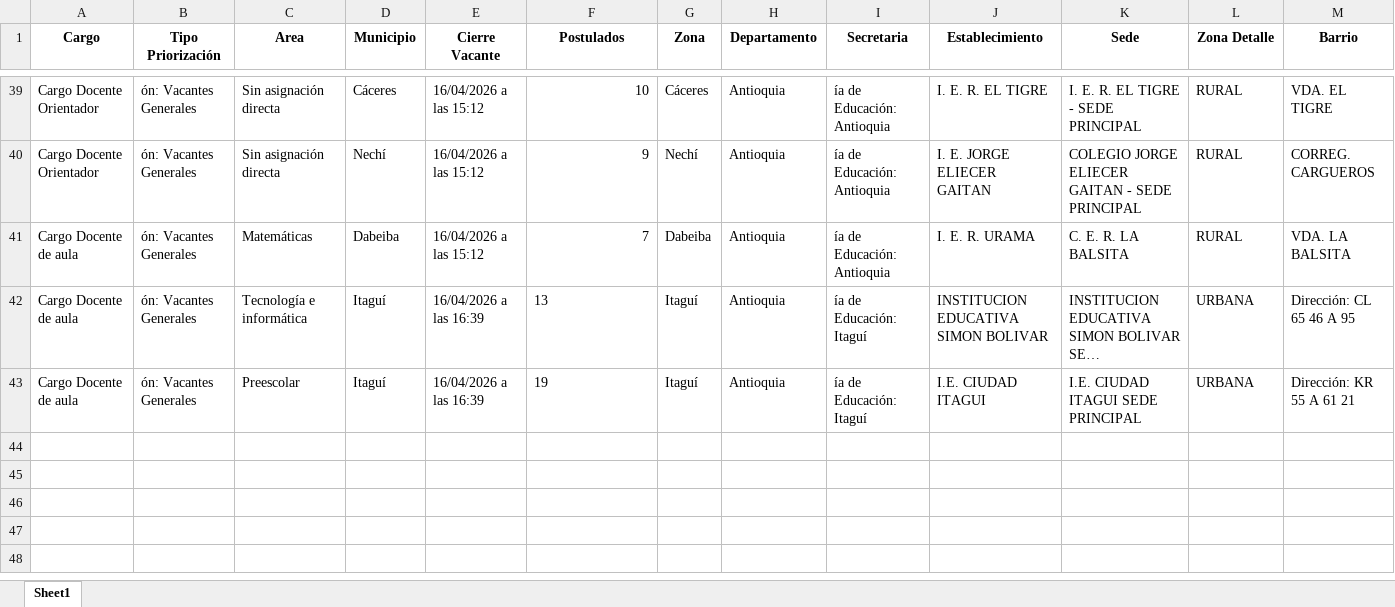
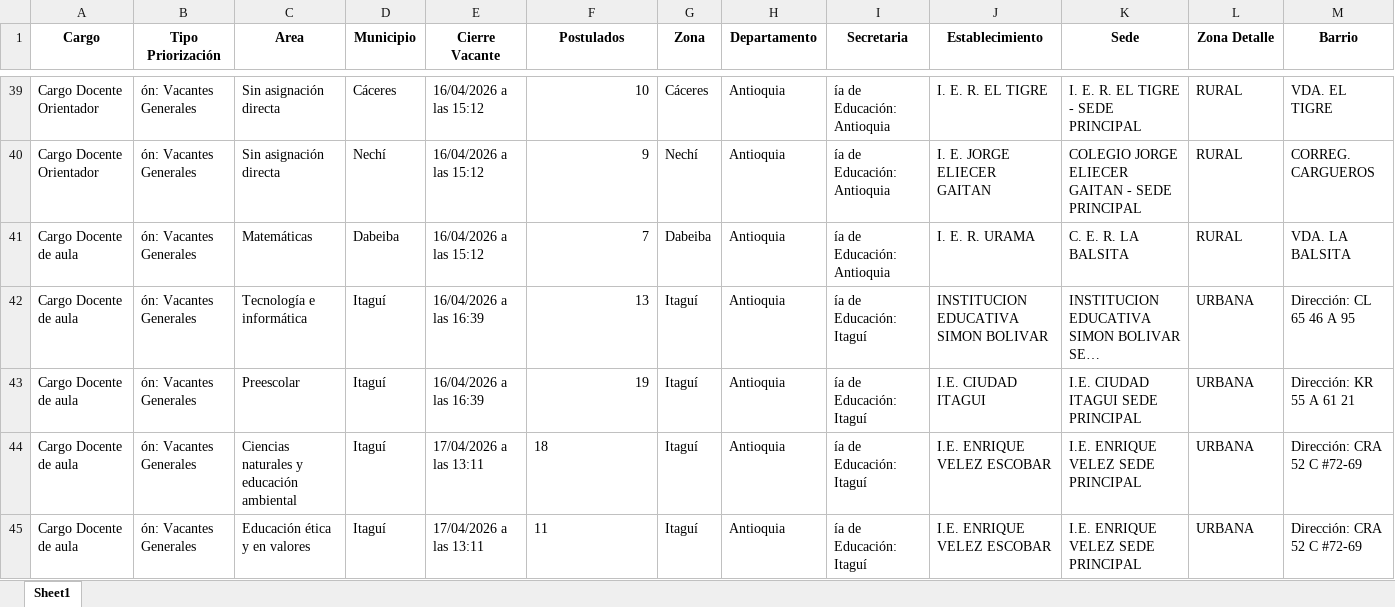
Before and after one commit to paezdev/SMaestro, an Excel workbook: nuevas_plazas.xlsx, sheet Sheet1, drawn as a sheet; only a part is shown, gaps mark what is left out; long unchanged cells end in …; values as stored, in another font and other column widths than the file's, no borders; rows hold the shown columns only; the diff names each change by its address in the sheet, - before the commit and + after, or states it on an @@ line.

```diff
--- a/nuevas_plazas.xlsx (sheet Sheet1)
+++ b/nuevas_plazas.xlsx (sheet Sheet1)
-F42:F43 alignment: left
+F42:F43 alignment: right
+row 44: Cargo Docente de aula | ón: Vacantes Generales | Ciencias naturales y educación ambiental | Itaguí | 17/04/2026 a las 13:11 | 18 | Itaguí | Antioquia | ía de Educación: Itaguí | I.E. ENRIQUE VELEZ ESCOBAR | I.E. ENRIQUE VELEZ SEDE PRINCIPAL | URBANA | Dirección: CRA 52 C #72-69
+row 45: Cargo Docente de aula | ón: Vacantes Generales | Educación ética y en valores | Itaguí | 17/04/2026 a las 13:11 | 11 | Itaguí | Antioquia | ía de Educación: Itaguí | I.E. ENRIQUE VELEZ ESCOBAR | I.E. ENRIQUE VELEZ SEDE PRINCIPAL | URBANA | Dirección: CRA 52 C #72-69
```
Also changed, not shown: 1 other file.
